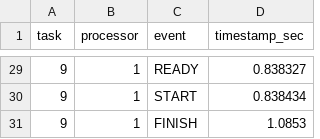
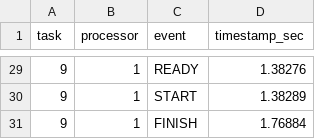
Before and after one commit to Cheetos-gif/heft-sim, a CSV file: out/HEFT.csv, drawn as a sheet; only a part is shown, gaps mark what is left out; the diff covers the shown part only.

```diff
--- a/out/HEFT.csv
+++ b/out/HEFT.csv
@@ -29,3 +29,3 @@ task,processor,event,timestamp_sec
-9,1,READY,0.838327
-9,1,START,0.838434
-9,1,FINISH,1.0853
+9,1,READY,1.38276
+9,1,START,1.38289
+9,1,FINISH,1.76884
```
Also changed, not shown: 1 added row, 1 removed row and 26 edited cells elsewhere in this file, out/naive.csv, 37 other files.
